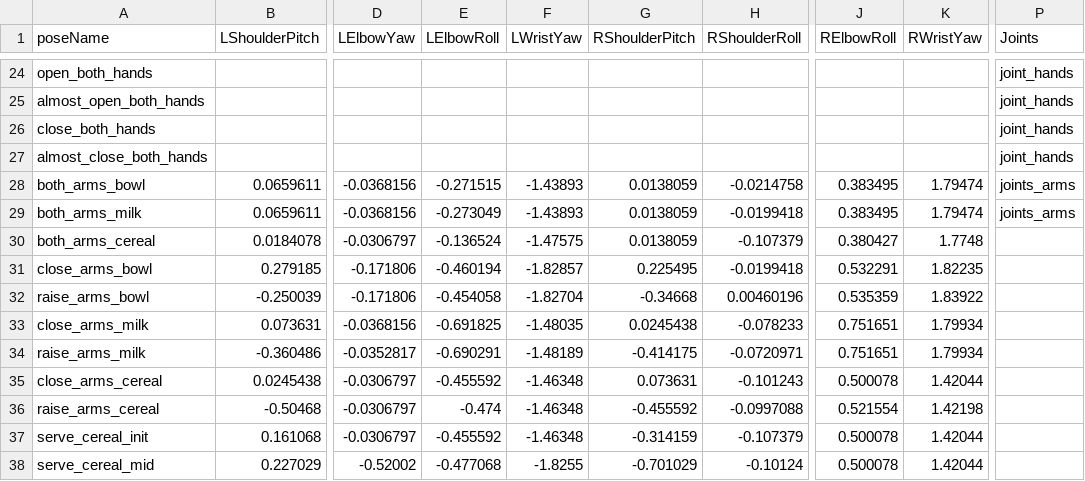
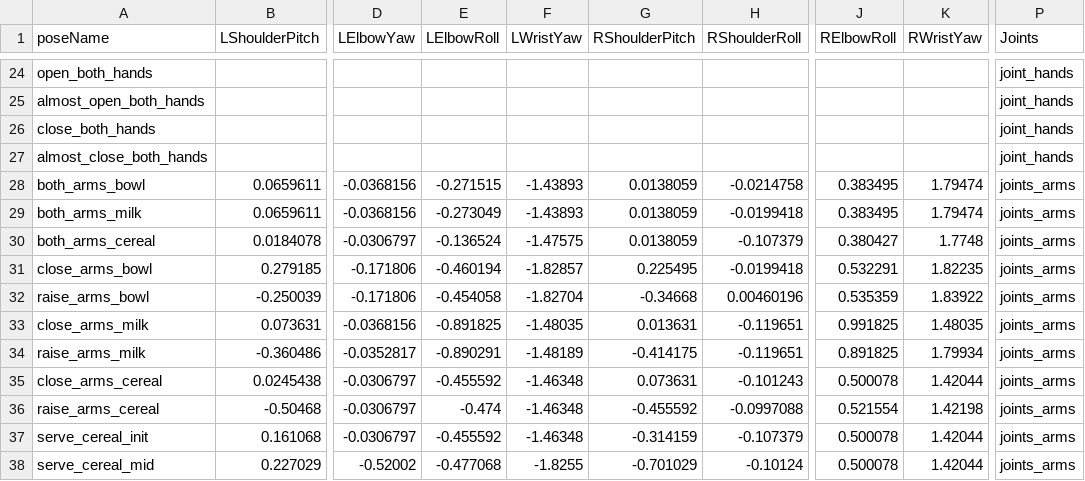
Before and after one commit to SinfonIAUniandes/manipulation_utilities, a CSV file: src/data/objects_poses.csv, drawn as a sheet; only a part is shown, gaps mark what is left out; the diff names each change by its address in the sheet, - before the commit and + after, or states it on an @@ line.

Commit message:
correccion poses

```diff
--- a/src/data/objects_poses.csv
+++ b/src/data/objects_poses.csv
-P30:P38 (Joints): (empty)
+P30:P38 (Joints): joints_arms
-E33 (LElbowRoll): -0.691825
+E33 (LElbowRoll): -0.891825
-G33 (RShoulderPitch): 0.0245438
+G33 (RShoulderPitch): 0.013631
-H33 (RShoulderRoll): -0.078233
+H33 (RShoulderRoll): -0.119651
-J33 (RElbowRoll): 0.751651
+J33 (RElbowRoll): 0.991825
-K33 (RWristYaw): 1.79934
+K33 (RWristYaw): 1.48035
-E34 (LElbowRoll): -0.690291
+E34 (LElbowRoll): -0.890291
-H34 (RShoulderRoll): -0.0720971
+H34 (RShoulderRoll): -0.119651
-J34 (RElbowRoll): 0.751651
+J34 (RElbowRoll): 0.891825
```
